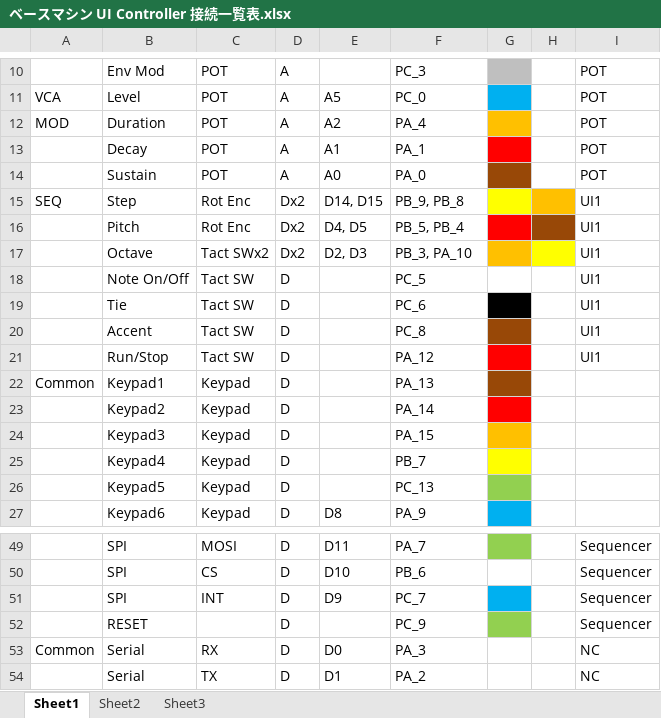
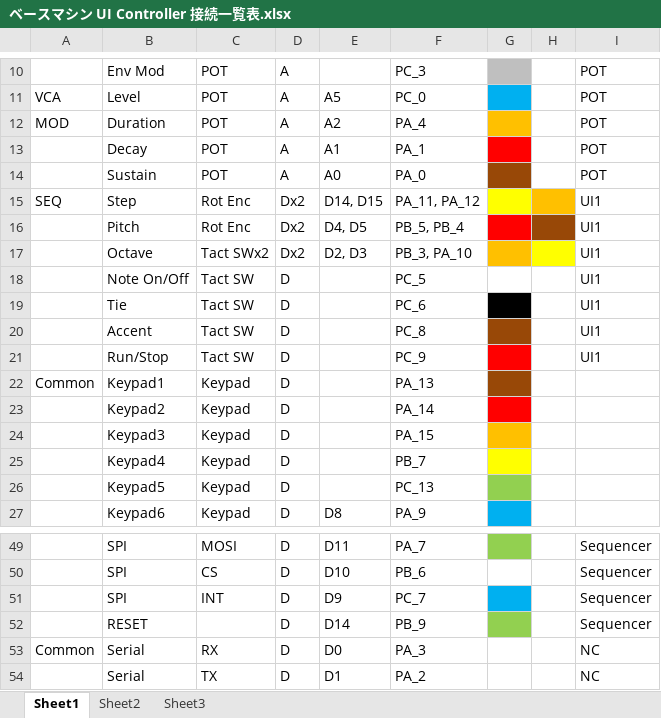
Before and after one commit to ryood/BaseMachine, an Excel workbook: ベースマシン UI Controller 接続一覧表.xlsx, sheet Sheet1, drawn as a sheet; only a part is shown, gaps mark what is left out; values as stored, in another font and other column widths than the file's, no borders; the diff names each change by its address in the sheet, - before the commit and + after, or states it on an @@ line.

```diff
--- a/ベースマシン UI Controller 接続一覧表.xlsx (sheet Sheet1)
+++ b/ベースマシン UI Controller 接続一覧表.xlsx (sheet Sheet1)
-F15: PB_9, PB_8
+F15: PA_11, PA_12
-F21: PA_12
+F21: PC_9
-E52: (empty)
+E52: D14
-F52: PC_9
+F52: PB_9
```
Also changed, not shown: 1 other file.
